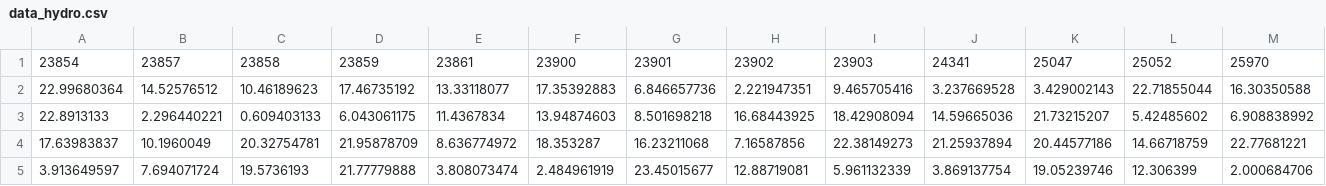
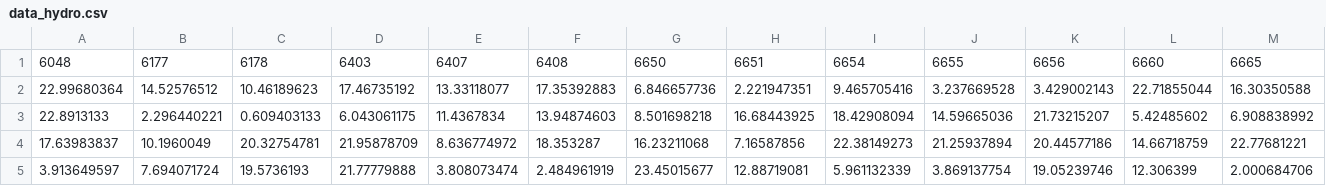
Before and after one commit to romulus97/NCGridMod, a CSV file: Model/data_hydro.csv, drawn as a sheet; only a part is shown; removed rows and columns are numbered as before the commit, all else as after; rows hold the shown columns only; the diff names each change by its address in the sheet, - before the commit and + after, or states it on an @@ line.

```diff
--- a/Model/data_hydro.csv
+++ b/Model/data_hydro.csv
-row 1: 23854 | 23857 | 23858 | 23859 | 23861 | 23900 | 23901 | 23902 | 23903 | 24341 | 25047 | 25052 | 25970
+row 1: 6048 | 6177 | 6178 | 6403 | 6407 | 6408 | 6650 | 6651 | 6654 | 6655 | 6656 | 6660 | 6665
```
Also changed, not shown: Model/hydro_max.csv.
